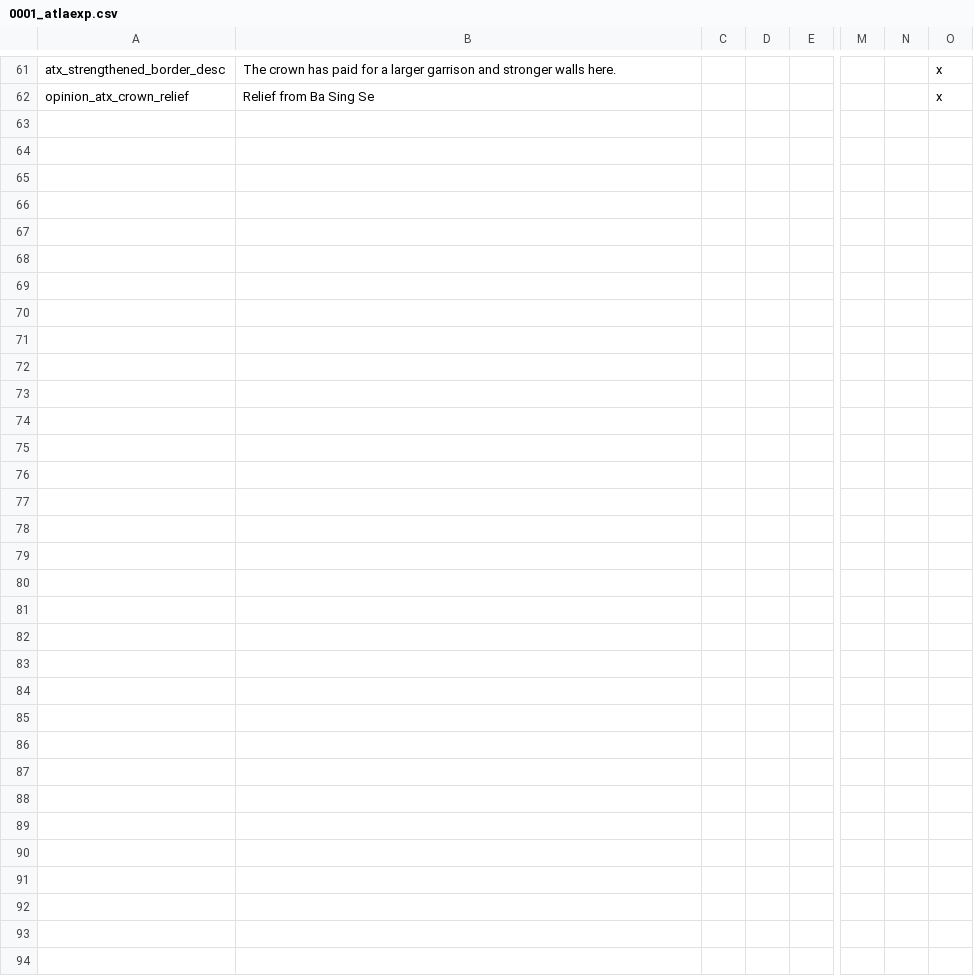
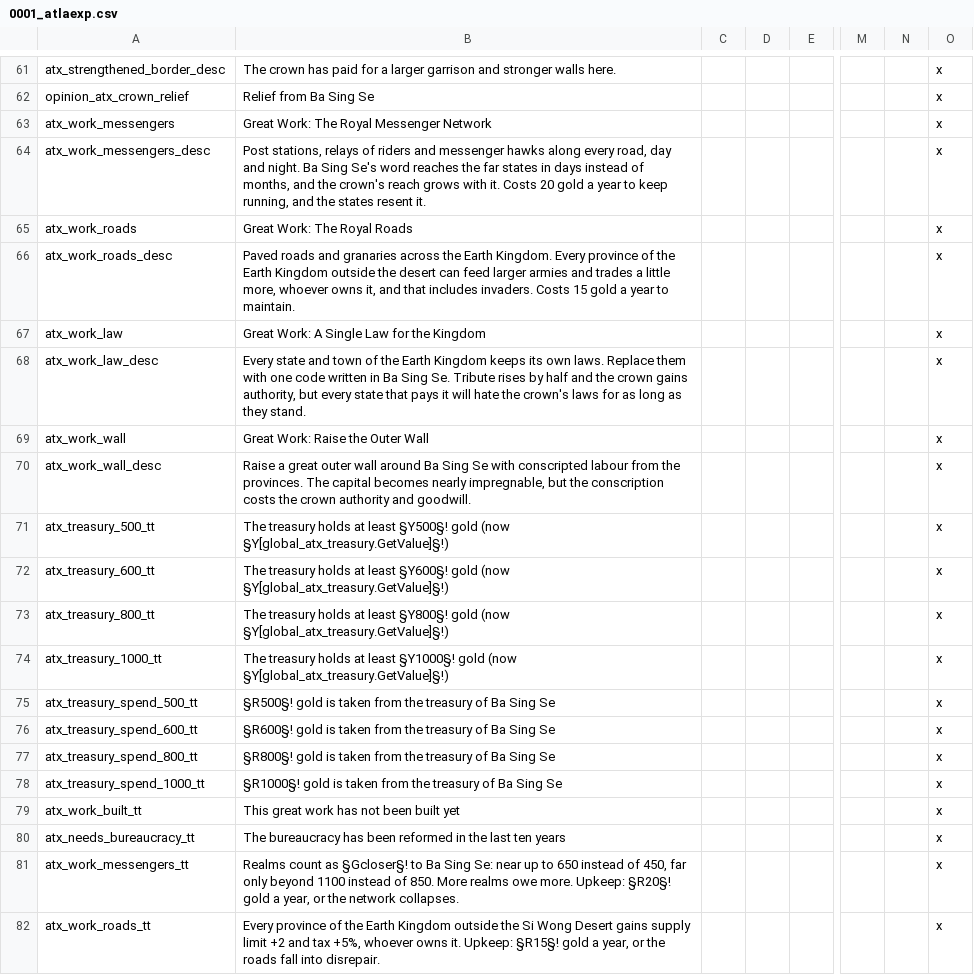
Before and after one commit to fjunk12/CK2-Avatar-Claude, a CSV file: ATLA Expanded/localisation/0001_atlaexp.csv, drawn as a sheet; only a part is shown, gaps mark what is left out; rows hold the shown columns only; the diff covers the shown part only; the diff names each change by its address in the sheet, - before the commit and + after, or states it on an @@ line.

```diff
--- a/ATLA Expanded/localisation/0001_atlaexp.csv
+++ b/ATLA Expanded/localisation/0001_atlaexp.csv
+row 63: atx_work_messengers | Great Work: The Royal Messenger Network |  |  |  |  |  | x
+row 64: atx_work_messengers_desc | Post stations, relays of riders and messenger hawks along every road, day and night. Ba Sing Se's word reaches the far states in days instead of months, and the crown's reach grows with it. Costs 20 gold a year to keep running, and the states resent it. |  |  |  |  |  | x
+row 65: atx_work_roads | Great Work: The Royal Roads |  |  |  |  |  | x
+row 66: atx_work_roads_desc | Paved roads and granaries across the Earth Kingdom. Every province of the Earth Kingdom outside the desert can feed larger armies and trades a little more, whoever owns it, and that includes invaders. Costs 15 gold a year to maintain. |  |  |  |  |  | x
+row 67: atx_work_law | Great Work: A Single Law for the Kingdom |  |  |  |  |  | x
+row 68: atx_work_law_desc | Every state and town of the Earth Kingdom keeps its own laws. Replace them with one code written in Ba Sing Se. Tribute rises by half and the crown gains authority, but every state that pays it will hate the crown's laws for as long as they stand. |  |  |  |  |  | x
+row 69: atx_work_wall | Great Work: Raise the Outer Wall |  |  |  |  |  | x
+row 70: atx_work_wall_desc | Raise a great outer wall around Ba Sing Se with conscripted labour from the provinces. The capital becomes nearly impregnable, but the conscription costs the crown authority and goodwill. |  |  |  |  |  | x
+row 71: atx_treasury_500_tt | The treasury holds at least §Y500§! gold (now §Y[global_atx_treasury.GetValue]§!) |  |  |  |  |  | x
+row 72: atx_treasury_600_tt | The treasury holds at least §Y600§! gold (now §Y[global_atx_treasury.GetValue]§!) |  |  |  |  |  | x
+row 73: atx_treasury_800_tt | The treasury holds at least §Y800§! gold (now §Y[global_atx_treasury.GetValue]§!) |  |  |  |  |  | x
+row 74: atx_treasury_1000_tt | The treasury holds at least §Y1000§! gold (now §Y[global_atx_treasury.GetValue]§!) |  |  |  |  |  | x
+row 75: atx_treasury_spend_500_tt | §R500§! gold is taken from the treasury of Ba Sing Se |  |  |  |  |  | x
+row 76: atx_treasury_spend_600_tt | §R600§! gold is taken from the treasury of Ba Sing Se |  |  |  |  |  | x
+row 77: atx_treasury_spend_800_tt | §R800§! gold is taken from the treasury of Ba Sing Se |  |  |  |  |  | x
+row 78: atx_treasury_spend_1000_tt | §R1000§! gold is taken from the treasury of Ba Sing Se |  |  |  |  |  | x
+row 79: atx_work_built_tt | This great work has not been built yet |  |  |  |  |  | x
+row 80: atx_needs_bureaucracy_tt | The bureaucracy has been reformed in the last ten years |  |  |  |  |  | x
+row 81: atx_work_messengers_tt | Realms count as §Gcloser§! to Ba Sing Se: near up to 650 instead of 450, far only beyond 1100 instead of 850. More realms owe more. Upkeep: §R20§! gold a year, or the network collapses. |  |  |  |  |  | x
+row 82: atx_work_roads_tt | Every province of the Earth Kingdom outside the Si Wong Desert gains supply limit +2 and tax +5%, whoever owns it. Upkeep: §R15§! gold a year, or the roads fall into disrepair. |  |  |  |  |  | x
```
Also changed, not shown: 23 added rows and 1 edited cell elsewhere in this file, 9 other files.
